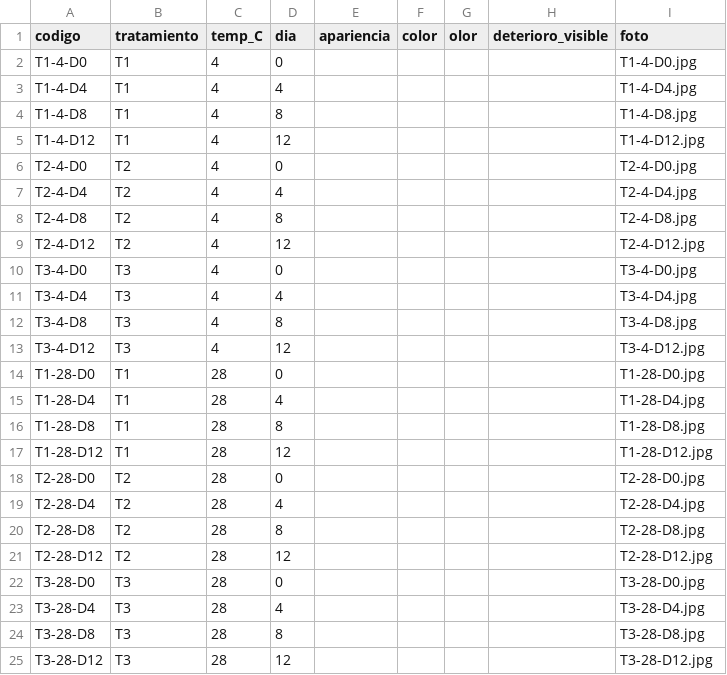
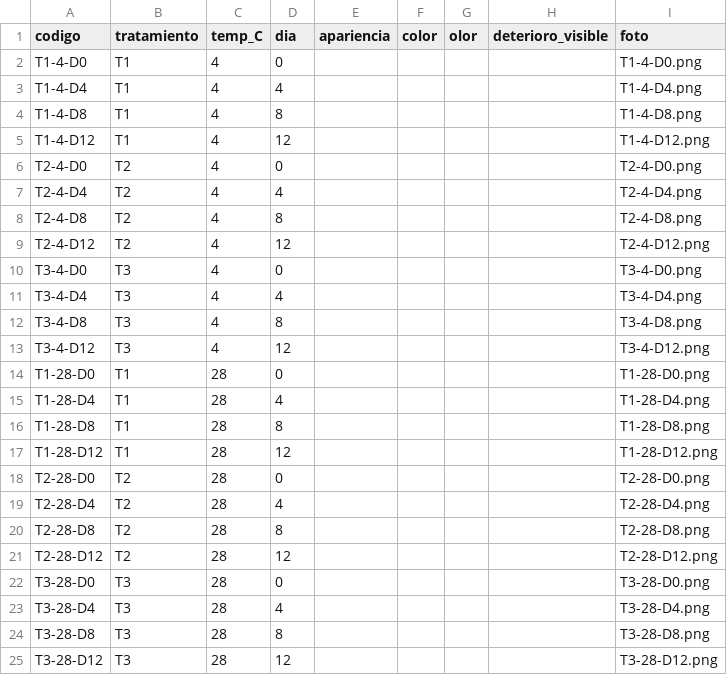
Before and after one commit to lyabarquero18-stack/analisis-snack-nopal, a CSV file: datos/observaciones.csv, drawn as a sheet.

Commit message:
Update observaciones.csv

```diff
--- a/datos/observaciones.csv
+++ b/datos/observaciones.csv
@@ -1,25 +1,25 @@
 codigo,tratamiento,temp_C,dia,apariencia,color,olor,deterioro_visible,foto
-T1-4-D0,T1,4,0,,,,,T1-4-D0.jpg
-T1-4-D4,T1,4,4,,,,,T1-4-D4.jpg
-T1-4-D8,T1,4,8,,,,,T1-4-D8.jpg
-T1-4-D12,T1,4,12,,,,,T1-4-D12.jpg
-T2-4-D0,T2,4,0,,,,,T2-4-D0.jpg
-T2-4-D4,T2,4,4,,,,,T2-4-D4.jpg
-T2-4-D8,T2,4,8,,,,,T2-4-D8.jpg
-T2-4-D12,T2,4,12,,,,,T2-4-D12.jpg
-T3-4-D0,T3,4,0,,,,,T3-4-D0.jpg
-T3-4-D4,T3,4,4,,,,,T3-4-D4.jpg
-T3-4-D8,T3,4,8,,,,,T3-4-D8.jpg
-T3-4-D12,T3,4,12,,,,,T3-4-D12.jpg
-T1-28-D0,T1,28,0,,,,,T1-28-D0.jpg
-T1-28-D4,T1,28,4,,,,,T1-28-D4.jpg
-T1-28-D8,T1,28,8,,,,,T1-28-D8.jpg
-T1-28-D12,T1,28,12,,,,,T1-28-D12.jpg
-T2-28-D0,T2,28,0,,,,,T2-28-D0.jpg
-T2-28-D4,T2,28,4,,,,,T2-28-D4.jpg
-T2-28-D8,T2,28,8,,,,,T2-28-D8.jpg
-T2-28-D12,T2,28,12,,,,,T2-28-D12.jpg
-T3-28-D0,T3,28,0,,,,,T3-28-D0.jpg
-T3-28-D4,T3,28,4,,,,,T3-28-D4.jpg
-T3-28-D8,T3,28,8,,,,,T3-28-D8.jpg
-T3-28-D12,T3,28,12,,,,,T3-28-D12.jpg
+T1-4-D0,T1,4,0,,,,,T1-4-D0.png
+T1-4-D4,T1,4,4,,,,,T1-4-D4.png
+T1-4-D8,T1,4,8,,,,,T1-4-D8.png
+T1-4-D12,T1,4,12,,,,,T1-4-D12.png
+T2-4-D0,T2,4,0,,,,,T2-4-D0.png
+T2-4-D4,T2,4,4,,,,,T2-4-D4.png
+T2-4-D8,T2,4,8,,,,,T2-4-D8.png
+T2-4-D12,T2,4,12,,,,,T2-4-D12.png
+T3-4-D0,T3,4,0,,,,,T3-4-D0.png
+T3-4-D4,T3,4,4,,,,,T3-4-D4.png
+T3-4-D8,T3,4,8,,,,,T3-4-D8.png
+T3-4-D12,T3,4,12,,,,,T3-4-D12.png
+T1-28-D0,T1,28,0,,,,,T1-28-D0.png
+T1-28-D4,T1,28,4,,,,,T1-28-D4.png
+T1-28-D8,T1,28,8,,,,,T1-28-D8.png
+T1-28-D12,T1,28,12,,,,,T1-28-D12.png
+T2-28-D0,T2,28,0,,,,,T2-28-D0.png
+T2-28-D4,T2,28,4,,,,,T2-28-D4.png
+T2-28-D8,T2,28,8,,,,,T2-28-D8.png
+T2-28-D12,T2,28,12,,,,,T2-28-D12.png
+T3-28-D0,T3,28,0,,,,,T3-28-D0.png
+T3-28-D4,T3,28,4,,,,,T3-28-D4.png
+T3-28-D8,T3,28,8,,,,,T3-28-D8.png
+T3-28-D12,T3,28,12,,,,,T3-28-D12.png
```
